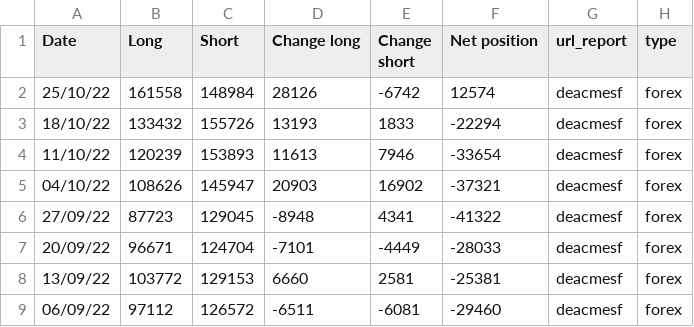
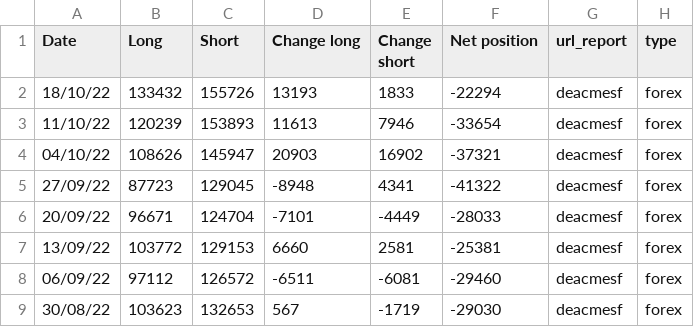
Before and after one commit to Sanji-dev/COT-analysis-app, a CSV file: csv_folder/forex/mxn.csv, drawn as a sheet; only a part is shown; the shorter side is filled out with more unchanged rows; the diff names each change by its address in the sheet, - before the commit and + after, or states it on an @@ line.

```diff
--- a/csv_folder/forex/mxn.csv
+++ b/csv_folder/forex/mxn.csv
-row 2: 25/10/22 | 161558 | 148984 | 28126 | -6742 | 12574 | deacmesf | forex
```
Also changed, not shown: csv_folder/forex/eur.csv, csv_folder/forex/jpy.csv, 19 other files.
